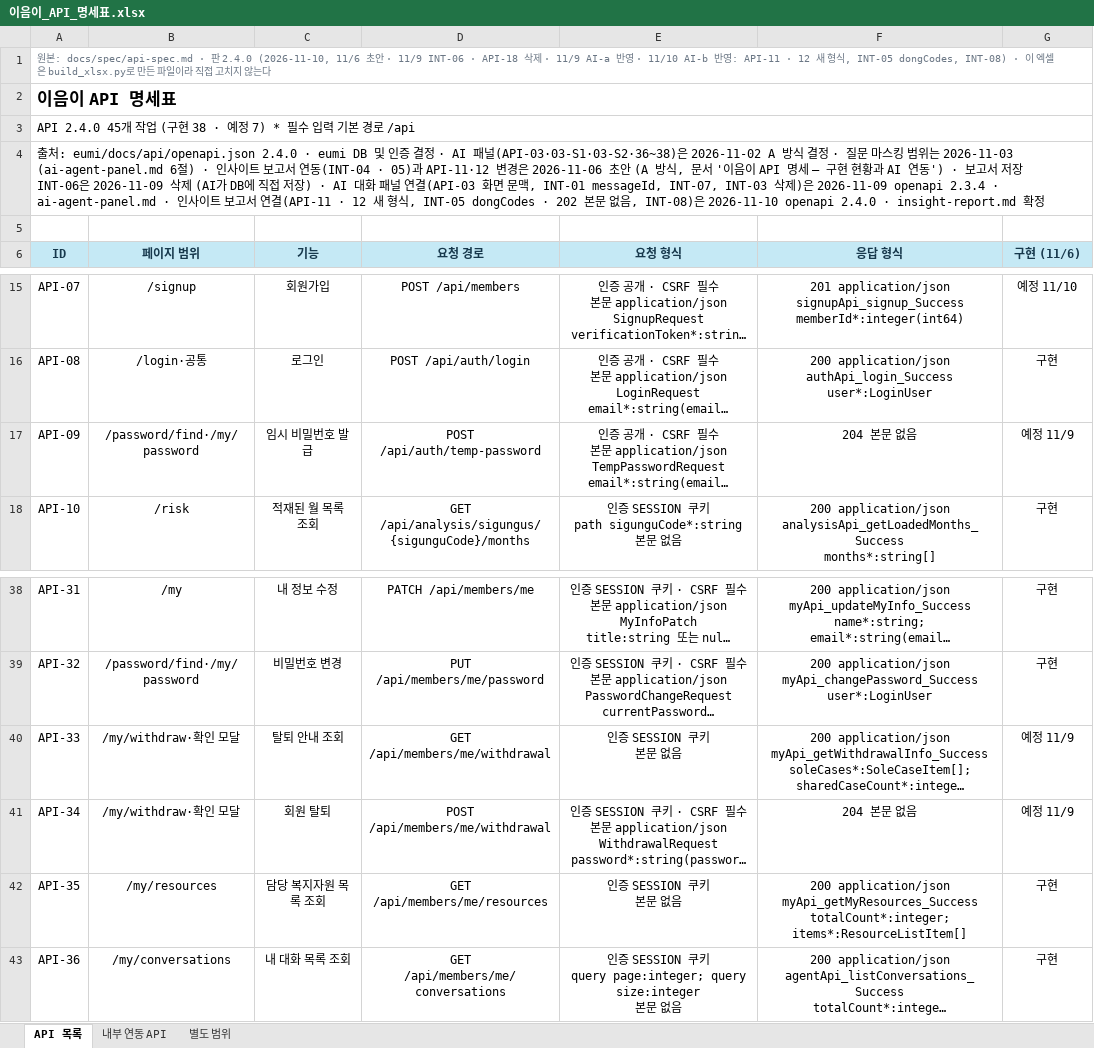
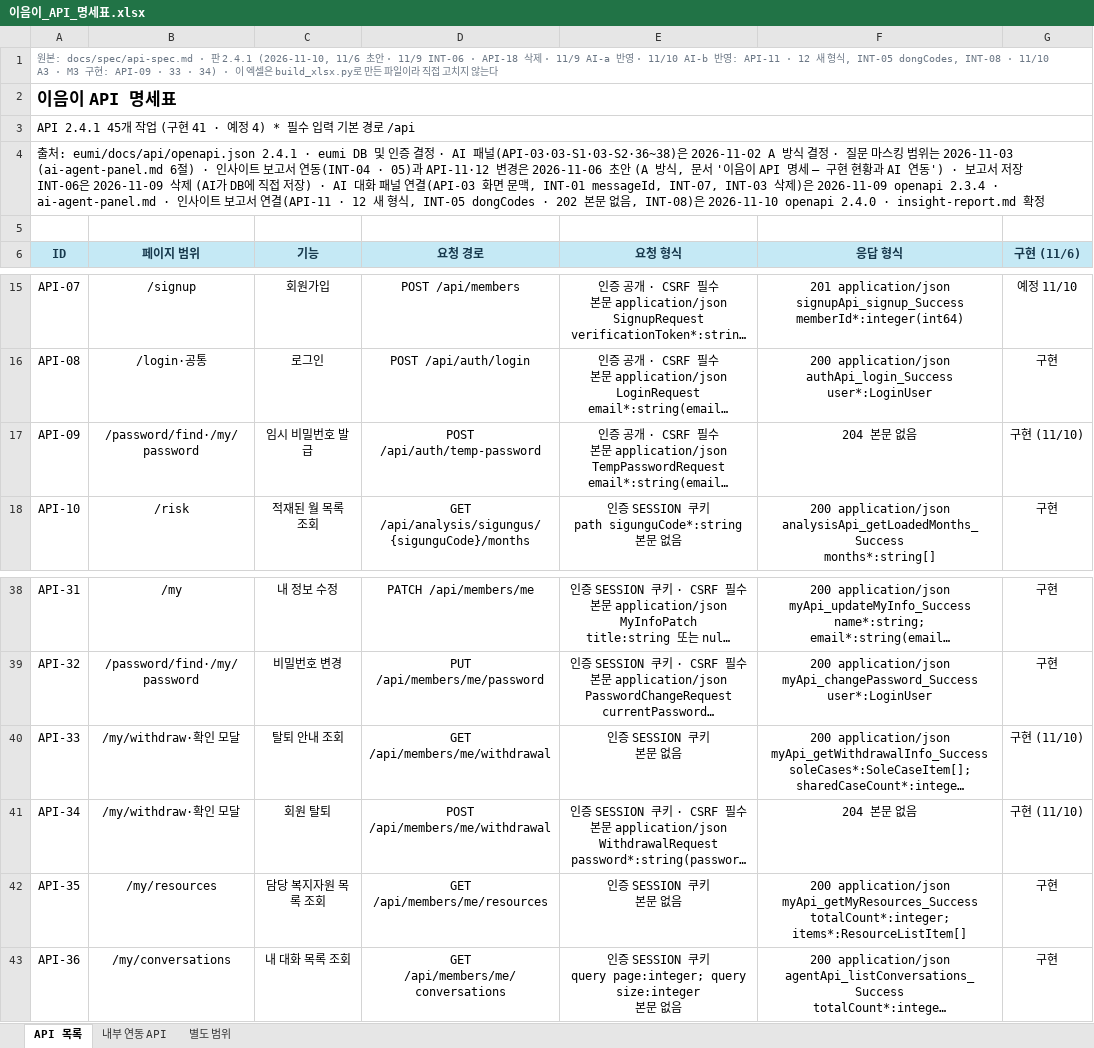
Before and after one commit to minjun069/Eumi, an Excel workbook: docs/spec/이음이_API_명세표.xlsx, sheet API 목록, drawn as a sheet; only a part is shown, gaps mark what is left out; long unchanged cells end in …; values as stored, in another font and other column widths than the file's, no borders; the diff names each change by its address in the sheet, - before the commit and + after, or states it on an @@ line.

Commit message:
docs: A3 · M3 구현 반영 (openapi 2.4.1)

```diff
--- a/docs/spec/이음이_API_명세표.xlsx (sheet API 목록)
+++ b/docs/spec/이음이_API_명세표.xlsx (sheet API 목록)
-A1 (ID): …판 2.4.0 (2026-11-10, 11/6 초안 · 11/9 INT-06 · API-18 삭제 · 11/9 AI-a 반영 · 11/10 AI-b 반영: API-11 · 12 새 형식, INT-05 dongCodes, INT-08) · 이…
+A1 (ID): …판 2.4.1 (2026-11-10, 11/6 초안 · 11/9 INT-06 · API-18 삭제 · 11/9 AI-a 반영 · 11/10 AI-b 반영: API-11 · 12 새 형식, INT-05 dongCodes, INT-08 · 11/10 A3 · M3 구현: API-09 · 33 · 34) · 이…
-A3 (ID): API 2.4.0 45개 작업 (구현 38 · 예정 7) * 필수…
+A3 (ID): API 2.4.1 45개 작업 (구현 41 · 예정 4) * 필수…
-A4 (ID): …: eumi/docs/api/openapi.json 2.4.0 · eumi…
+A4 (ID): …: eumi/docs/api/openapi.json 2.4.1 · eumi…
-G17 (구현 (11/6)): 예정 11/9
+G17 (구현 (11/6)): 구현 (11/10)
-G40:G41 (구현 (11/6)): 예정 11/9
+G40:G41 (구현 (11/6)): 구현 (11/10)
```
Also changed, not shown: sheet 별도 범위, sheet 내부 연동 API, 5 other files.
